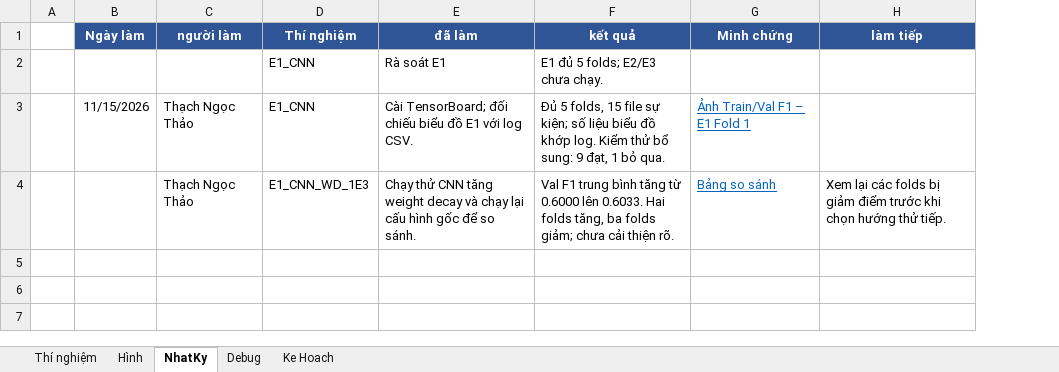
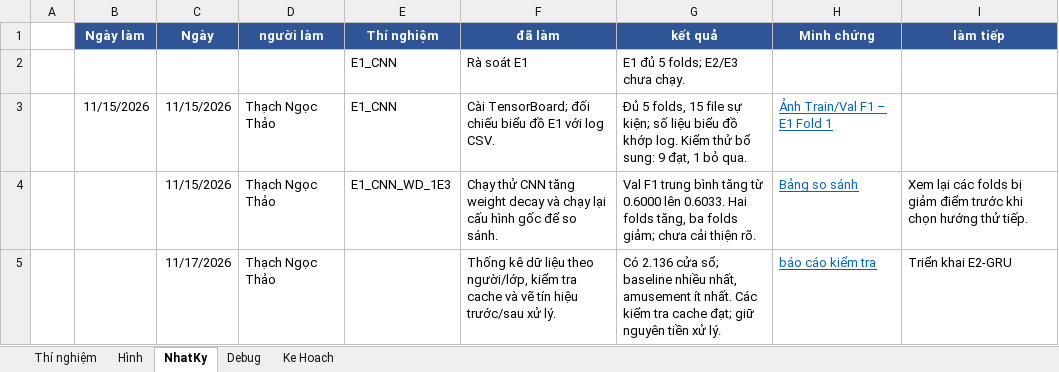
Before and after one commit to Phtzone/SGU26_DeepLearning_Group, an Excel workbook: Projects/DL13-WESAD/experiments/journal/research_journal.xlsx, sheet NhatKy, drawn as a sheet; values as stored, in another font and other column widths than the file's, no borders; the diff names each change by its address in the sheet, - before the commit and + after, or states it on an @@ line.

Commit message:
Compile data by person/class, check the cache, and plot signals before and after processing.

```diff
--- a/Projects/DL13-WESAD/experiments/journal/research_journal.xlsx (sheet NhatKy)
+++ b/Projects/DL13-WESAD/experiments/journal/research_journal.xlsx (sheet NhatKy)
+column C (Ngày), rows 3-4: 11/15/2026 | 11/15/2026
+row 5:  |  | 11/17/2026 | Thạch Ngọc Thảo |  | Thống kê dữ liệu theo người/lớp, kiểm tra cache và vẽ tín hiệu trước/sau xử lý. | Có 2.136 cửa sổ; baseline nhiều nhất, amusement ít nhất. Các kiểm tra cache đạt; giữ nguyên tiền xử lý. | báo cáo kiểm tra | Triển khai E2-GRU
```
Also changed, not shown: 10 other files.
